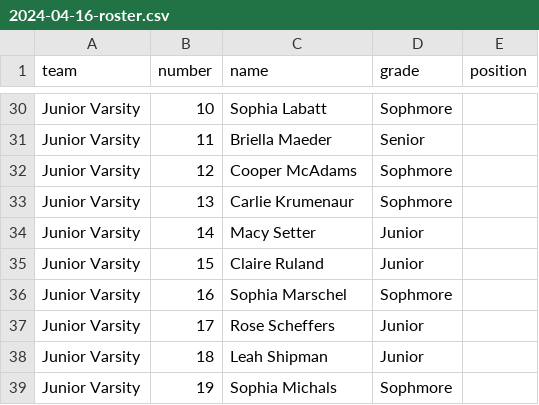
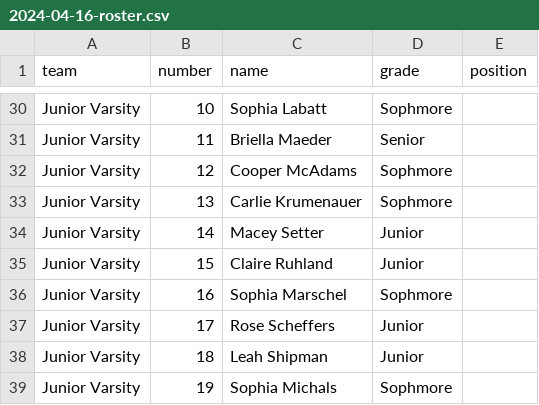
Before and after one commit to zombiepossum/stma_boosters, a CSV file: scripts/rosters/2024-04-16-roster.csv, drawn as a sheet; only a part is shown, gaps mark what is left out; the diff covers the shown part only.

```diff
--- a/scripts/rosters/2024-04-16-roster.csv
+++ b/scripts/rosters/2024-04-16-roster.csv
@@ -32,5 +32,5 @@ Junior Varsity,11,Briella Maeder,Senior,
 Junior Varsity,12,Cooper McAdams,Sophmore,
-Junior Varsity,13,Carlie Krumenaur,Sophmore,
-Junior Varsity,14,Macy Setter,Junior,
-Junior Varsity,15,Claire Ruland,Junior,
+Junior Varsity,13,Carlie Krumenauer,Sophmore,
+Junior Varsity,14,Macey Setter,Junior,
+Junior Varsity,15,Claire Ruhland,Junior,
 Junior Varsity,16,Sophia Marschel,Sophmore,
```
Also changed, not shown: 22 added rows elsewhere in this file, 3 other files.
